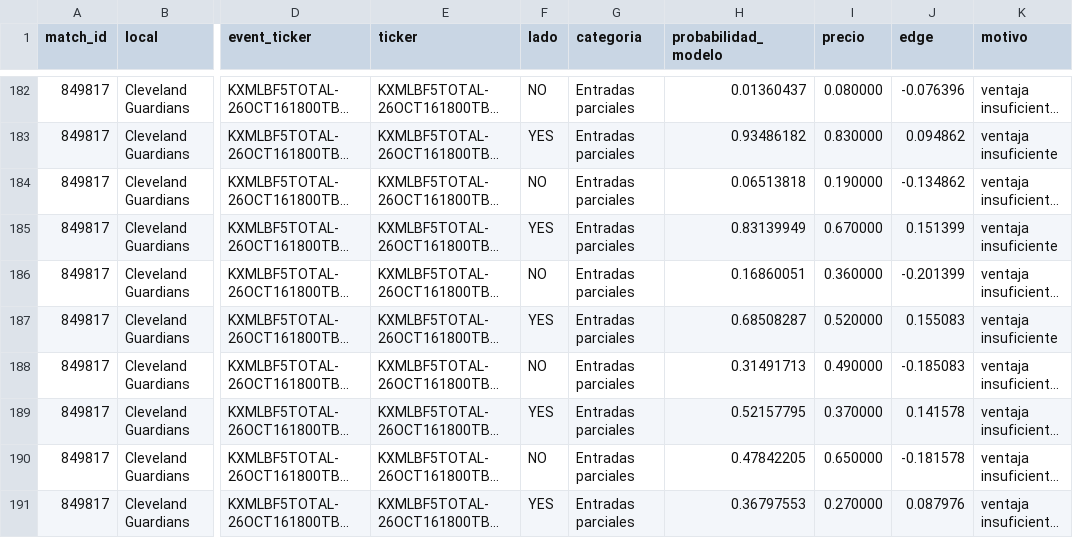
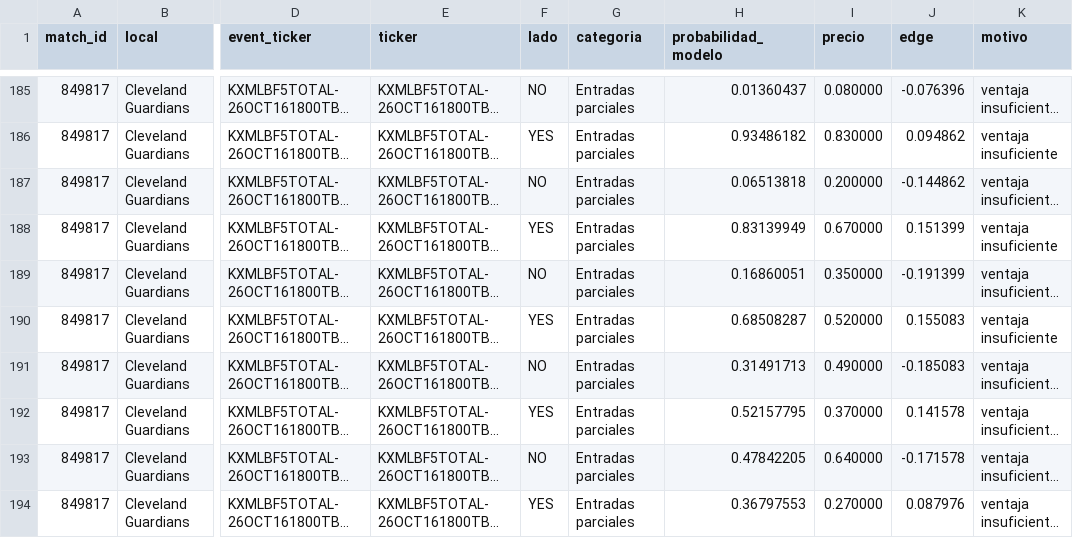
Before and after one commit to fall2606/predicciones, a CSV file: mlb_candidatos_descartados.csv, drawn as a sheet; only a part is shown, gaps mark what is left out; long unchanged cells end in …; addresses are those after the commit; the diff covers the shown part only; the diff names each change by its address in the sheet, - before the commit and + after, or states it on an @@ line.

```diff
--- a/mlb_candidatos_descartados.csv
+++ b/mlb_candidatos_descartados.csv
-I187 (precio): 0.190000
+I187 (precio): 0.200000
-J187 (edge): -0.134862
+J187 (edge): -0.144862
-I189 (precio): 0.360000
+I189 (precio): 0.350000
-J189 (edge): -0.201399
+J189 (edge): -0.191399
-I193 (precio): 0.650000
+I193 (precio): 0.640000
-J193 (edge): -0.181578
+J193 (edge): -0.171578
```
Also changed, not shown: 3 added rows and 40 edited cells elsewhere in this file, mlb_eventos_sin_emparejar.csv, mlb_probabilidades_actuales.csv, 3 other files.
